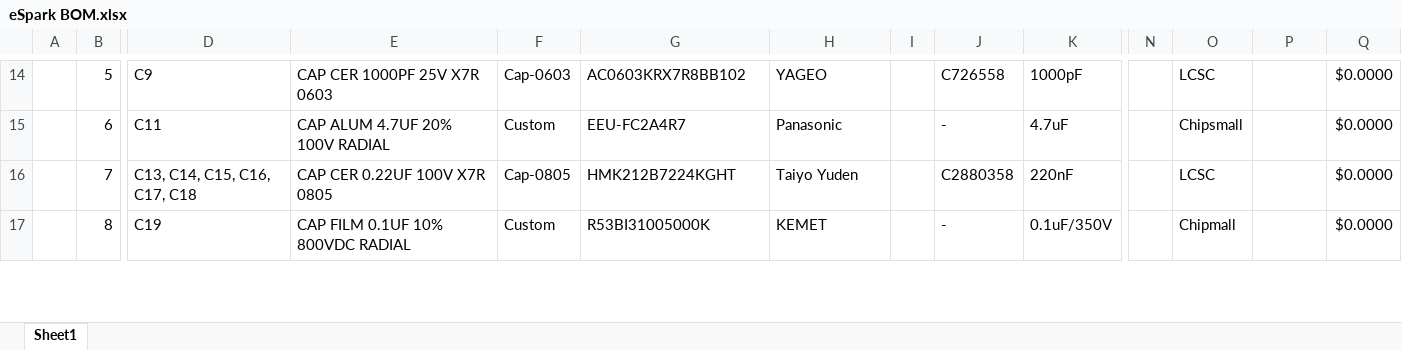
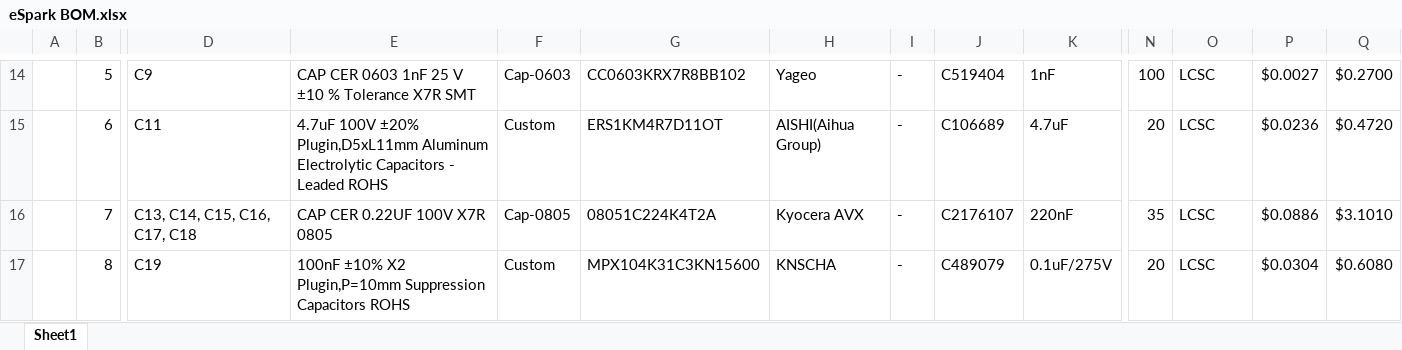
Before and after one commit to eSpark-Consulting-Group/hasanmehmood-motordriver, an Excel workbook: Design-Files/MotorDriver-v1.0/Deliverables/BOM/eSpark BOM.xlsx, sheet Sheet1, drawn as a sheet; only a part is shown, gaps mark what is left out; values as stored, in another font and other column widths than the file's, no cell formats; charts and pictures not drawn; the diff covers the shown part only; the diff names each change by its address in the sheet, - before the commit and + after, or states it on an @@ line.

```diff
--- a/Design-Files/MotorDriver-v1.0/Deliverables/BOM/eSpark BOM.xlsx (sheet Sheet1)
+++ b/Design-Files/MotorDriver-v1.0/Deliverables/BOM/eSpark BOM.xlsx (sheet Sheet1)
-E14: CAP CER 1000PF 25V X7R 0603
+E14: CAP CER 0603 1nF 25 V ±10 % Tolerance X7R SMT
-G14: AC0603KRX7R8BB102
+G14: CC0603KRX7R8BB102
-H14: YAGEO
+H14: Yageo
-I14:I17: (empty)
+I14:I17: -
-J14: C726558
+J14: C519404
-K14: 1000pF
+K14: 1nF
-N14: (empty)
+N14: 100
-P14: (empty)
+P14: $0.0027
-Q14: $0.0000
+Q14: $0.2700
-E15: CAP ALUM 4.7UF 20% 100V RADIAL
+E15: 4.7uF 100V ±20% Plugin,D5xL11mm Aluminum Electrolytic Capacitors - Leaded ROHS
-G15: EEU-FC2A4R7
+G15: ERS1KM4R7D11OT
-H15: Panasonic
+H15: AISHI(Aihua Group)
-J15: -
+J15: C106689
-N15: (empty)
+N15: 20
-O15: Chipsmall
+O15: LCSC
-P15: (empty)
+P15: $0.0236
-Q15: $0.0000
+Q15: $0.4720
-G16: HMK212B7224KGHT
+G16: 08051C224K4T2A
-H16: Taiyo Yuden
+H16: Kyocera AVX
-J16: C2880358
+J16: C2176107
-N16: (empty)
+N16: 35
-P16: (empty)
+P16: $0.0886
-Q16: $0.0000
+Q16: $3.1010
-E17: CAP FILM 0.1UF 10% 800VDC RADIAL
+E17: 100nF ±10% X2 Plugin,P=10mm Suppression Capacitors ROHS
-G17: R53BI31005000K
+G17: MPX104K31C3KN15600
-H17: KEMET
+H17: KNSCHA
-J17: -
+J17: C489079
-K17: 0.1uF/350V
+K17: 0.1uF/275V
-N17: (empty)
+N17: 20
-O17: Chipmall
+O17: LCSC
-P17: (empty)
+P17: $0.0304
-Q17: $0.0000
+Q17: $0.6080
```
Also changed, not shown: 4 added rows, 3 removed rows and 528 edited cells elsewhere in this sheet, cell formats, formulas that keep their value, charts or pictures, 49 other files.
